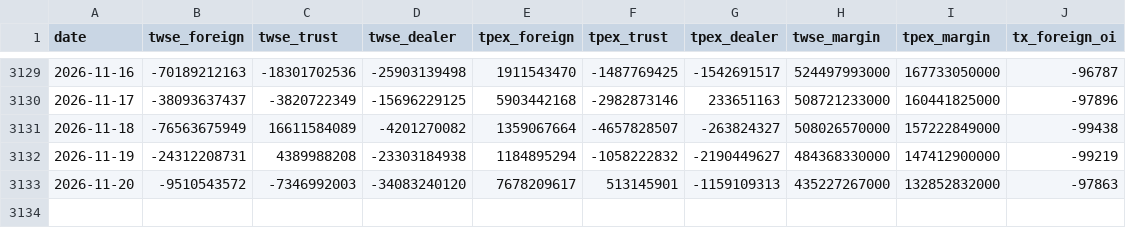
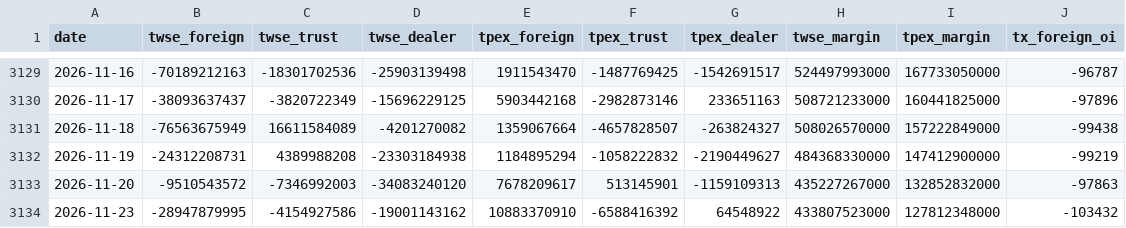
Before and after one commit to maxhse/market-regime, a CSV file: data/market/chip_hist.csv, drawn as a sheet; only a part is shown, gaps mark what is left out.

```diff
--- a/data/market/chip_hist.csv
+++ b/data/market/chip_hist.csv
@@ -3133 +3133,2 @@ date,twse_foreign,twse_trust,twse_dealer,tpex_foreign,tpex_trust,tpex_dealer,tws
 2026-11-20,-9510543572,-7346992003,-34083240120,7678209617,513145901,-1159109313,435227267000,132852832000,-97863
+2026-11-23,-28947879995,-4154927586,-19001143162,10883370910,-6588416392,64548922,433807523000,127812348000,-103432
```
